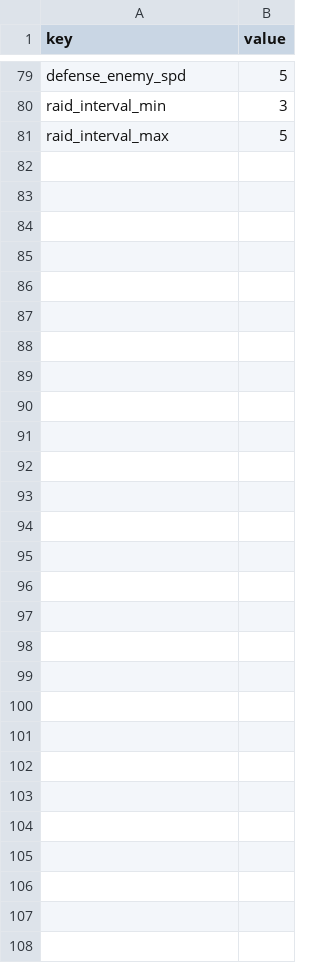
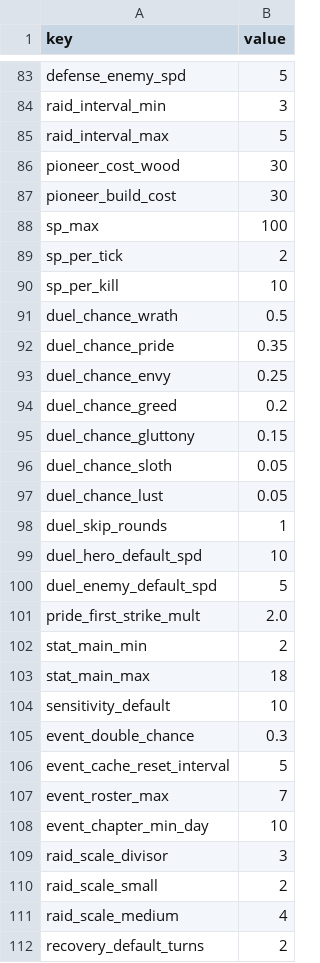
Before and after one commit to dldudcks91/TheSevenSimulation, a CSV file: src/data/balance.csv, drawn as a sheet; only a part is shown, gaps mark what is left out; the diff covers the shown part only; the diff names each change by its address in the sheet, - before the commit and + after, or states it on an @@ line.

```diff
--- a/src/data/balance.csv
+++ b/src/data/balance.csv
+row 86: pioneer_cost_wood | 30
+row 87: pioneer_build_cost | 30
+row 88: sp_max | 100
+row 89: sp_per_tick | 2
+row 90: sp_per_kill | 10
+row 91: duel_chance_wrath | 0.5
+row 92: duel_chance_pride | 0.35
+row 93: duel_chance_envy | 0.25
+row 94: duel_chance_greed | 0.2
+row 95: duel_chance_gluttony | 0.15
+row 96: duel_chance_sloth | 0.05
+row 97: duel_chance_lust | 0.05
+row 98: duel_skip_rounds | 1
+row 99: duel_hero_default_spd | 10
+row 100: duel_enemy_default_spd | 5
+row 101: pride_first_strike_mult | 2.0
+row 102: stat_main_min | 2
+row 103: stat_main_max | 18
+row 104: sensitivity_default | 10
+row 105: event_double_chance | 0.3
+row 106: event_cache_reset_interval | 5
+row 107: event_roster_max | 7
+row 108: event_chapter_min_day | 10
+row 109: raid_scale_divisor | 3
+row 110: raid_scale_small | 2
+row 111: raid_scale_medium | 4
+row 112: recovery_default_turns | 2
```
Also changed, not shown: 5 added rows and 1 removed row elsewhere in this file, src/data/events.csv, src/data/facilities.csv, 25 other files.
